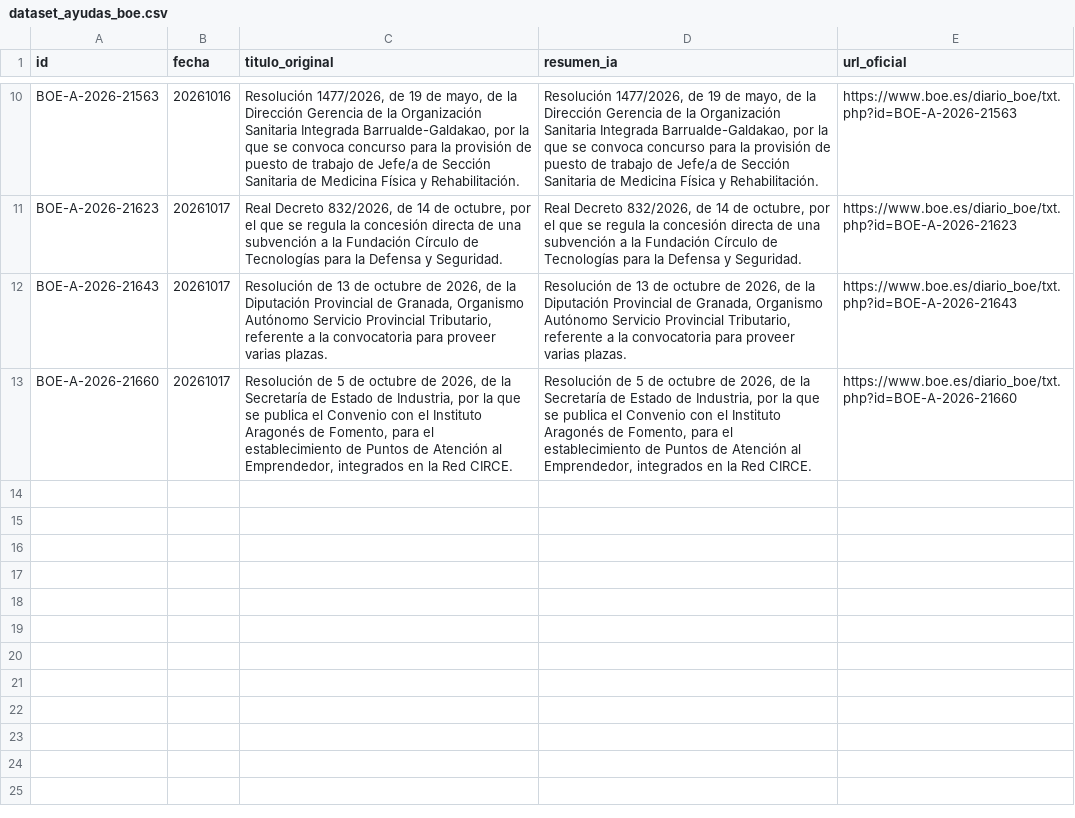
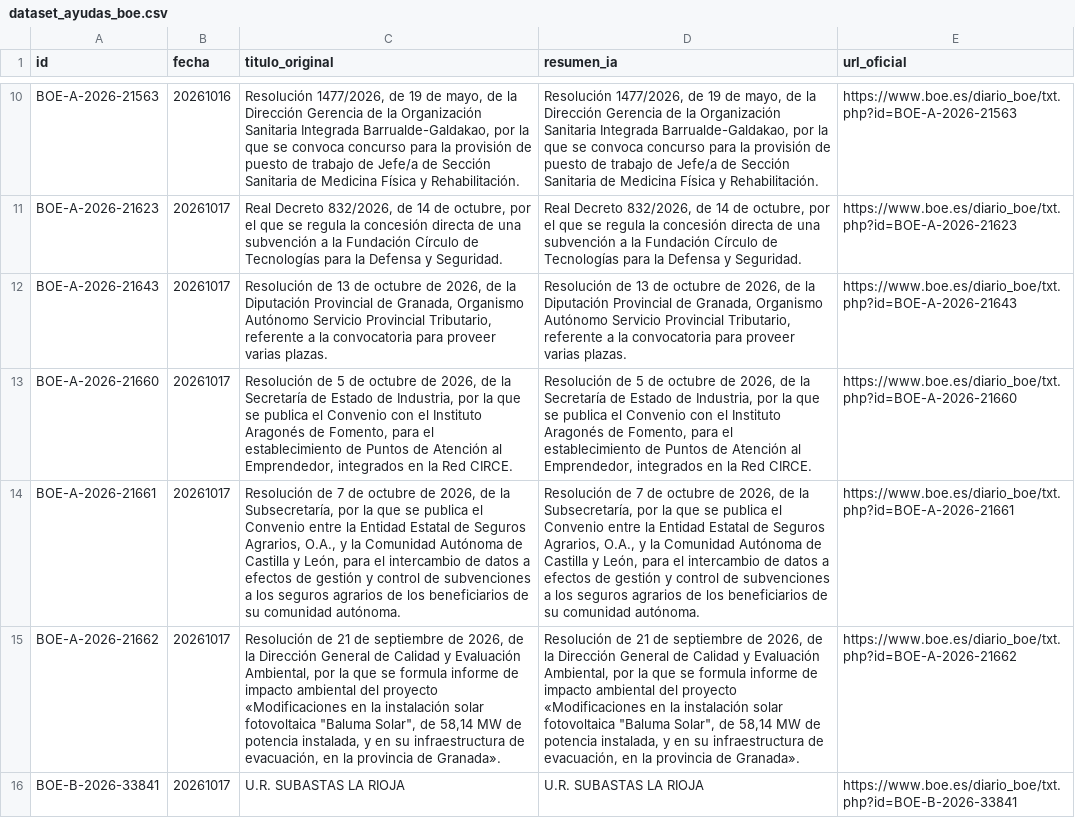
Before and after one commit to GL-cpu101/motor-ayudas-espana, a CSV file: datos/dataset_ayudas_boe.csv, drawn as a sheet; only a part is shown, gaps mark what is left out; the diff names each change by its address in the sheet, - before the commit and + after, or states it on an @@ line.

```diff
--- a/datos/dataset_ayudas_boe.csv
+++ b/datos/dataset_ayudas_boe.csv
+row 14: BOE-A-2026-21661 | 20261017 | Resolución de 7 de octubre de 2026, de la Subsecretaría, por la que se publica el Convenio entre la Entidad Estatal de Seguros Agrarios, O.A., y la Comunidad Autónoma de Castilla y León, para el intercambio de datos a efectos de gestión y control de subvenciones a los seguros agrarios de los beneficiarios de su comunidad autónoma. | Resolución de 7 de octubre de 2026, de la Subsecretaría, por la que se publica el Convenio entre la Entidad Estatal de Seguros Agrarios, O.A., y la Comunidad Autónoma de Castilla y León, para el intercambio de datos a efectos de gestión y control de subvenciones a los seguros agrarios de los beneficiarios de su comunidad autónoma. | https://www.boe.es/diario_boe/txt.php?id=BOE-A-2026-21661
+row 15: BOE-A-2026-21662 | 20261017 | Resolución de 21 de septiembre de 2026, de la Dirección General de Calidad y Evaluación Ambiental, por la que se formula informe de impacto ambiental del proyecto «Modificaciones en la instalación solar fotovoltaica "Baluma Solar", de 58,14 MW de potencia instalada, y en su infraestructura de evacuación, en la provincia de Granada». | Resolución de 21 de septiembre de 2026, de la Dirección General de Calidad y Evaluación Ambiental, por la que se formula informe de impacto ambiental del proyecto «Modificaciones en la instalación solar fotovoltaica "Baluma Solar", de 58,14 MW de potencia instalada, y en su infraestructura de evacuación, en la provincia de Granada». | https://www.boe.es/diario_boe/txt.php?id=BOE-A-2026-21662
+row 16: BOE-B-2026-33841 | 20261017 | U.R. SUBASTAS LA RIOJA | U.R. SUBASTAS LA RIOJA | https://www.boe.es/diario_boe/txt.php?id=BOE-B-2026-33841
```
Also changed, not shown: 2 other files.
